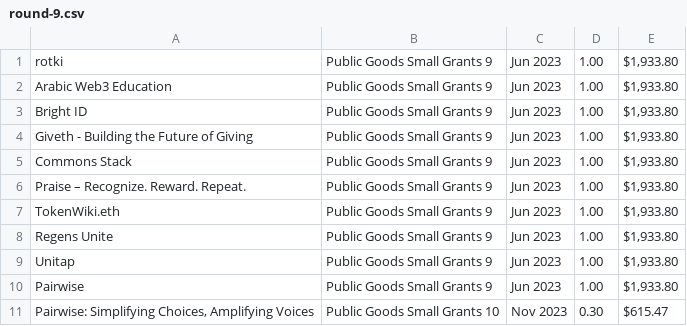
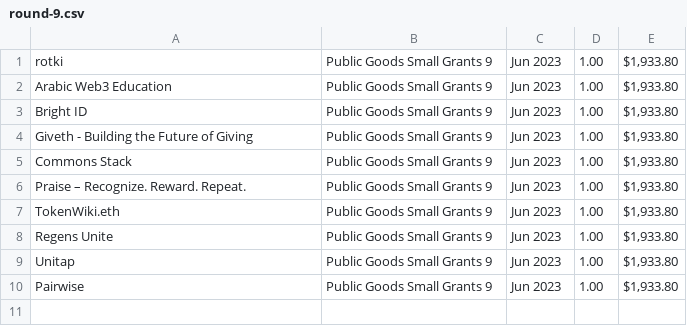
Before and after one commit to fracton-ventures/grant-data, a CSV file: public-data/ENS/public-goods-small-grants/round-9.csv, drawn as a sheet.

Commit message:
Update round-9.csv

```diff
--- a/public-data/ENS/public-goods-small-grants/round-9.csv
+++ b/public-data/ENS/public-goods-small-grants/round-9.csv
@@ -10,2 +10 @@ Unitap,Public Goods Small Grants 9,Jun 2023,1.00,"$1,933.80"
 Pairwise,Public Goods Small Grants 9,Jun 2023,1.00,"$1,933.80"
-"Pairwise: Simplifying Choices, Amplifying Voices",Public Goods Small Grants 10,Nov 2023,0.30,$615.47
```
